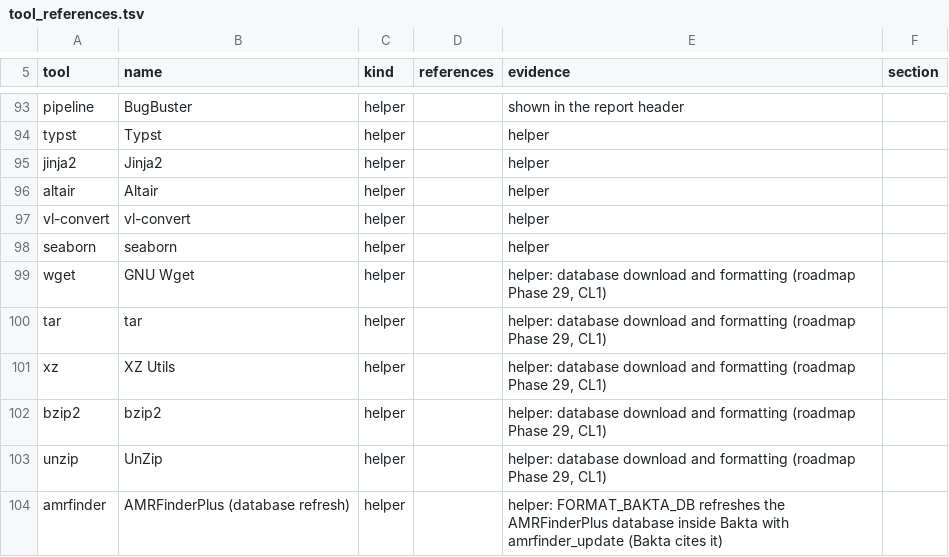
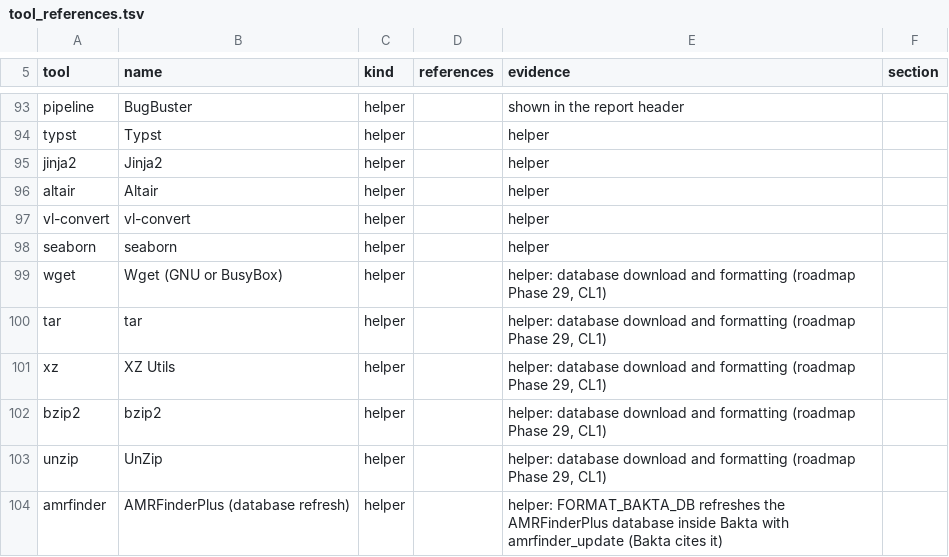
Before and after one commit to gene2dis/BugBuster, a TSV file: assets/report/tool_references.tsv, drawn as a sheet; only a part is shown, gaps mark what is left out.

Commit message:
fix: code-review nits of Phase 29
- hostRefDb() / phixRefDb(): an entry under the new registry name wins
  over the same key under the deprecated one.
- decontaminationIndexError(): an aligner without a check gives a readable
  message instead of a NullPointerException (function test case).
- EGGNOG_MAPPER_ANNOTATE: the read-only eggnog.db URI quotes the path, so a
  custom database whose name holds '#', '?' or '%' still reports its version.
- test_schema_params.sh: only an ignored param with no value is exempt from
  the schema-entry rule.
- format_db/meta.yml: the database directories are type directory.
- tool_references.tsv: wget is 'Wget (GNU or BusyBox)'.

```diff
--- a/assets/report/tool_references.tsv
+++ b/assets/report/tool_references.tsv
@@ -98,3 +98,3 @@ vl-convert	vl-convert	helper		helper
 seaborn	seaborn	helper		helper	
-wget	GNU Wget	helper		helper: database download and formatting (roadmap Phase 29, CL1)	
+wget	Wget (GNU or BusyBox)	helper		helper: database download and formatting (roadmap Phase 29, CL1)	
 tar	tar	helper		helper: database download and formatting (roadmap Phase 29, CL1)	
```
Also changed, not shown: 5 other files.
